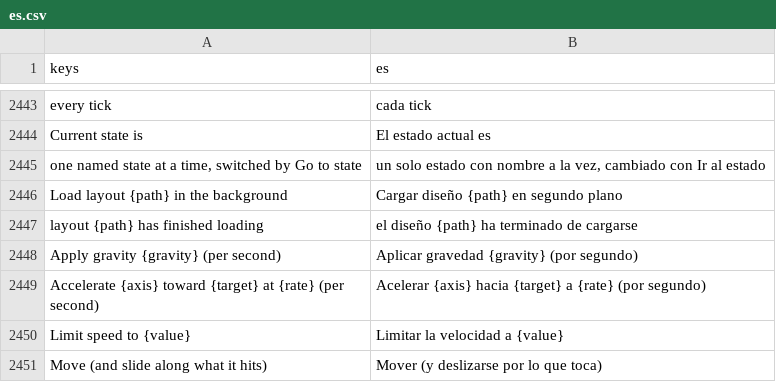
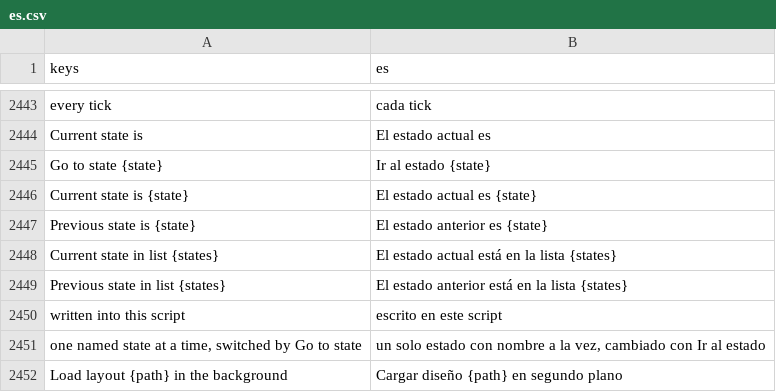
Before and after one commit to SalmanShhh/Godot-EventSheet-Visual-Scripting, a CSV file: addons/eventsheet/translations/es.csv, drawn as a sheet; only a part is shown, gaps mark what is left out; the shorter side is filled out with more unchanged rows; the diff names each change by its address in the sheet, - before the commit and + after, or states it on an @@ line.

```diff
--- a/addons/eventsheet/translations/es.csv
+++ b/addons/eventsheet/translations/es.csv
+row 2445: Go to state {state} | Ir al estado {state}
+row 2446: Current state is {state} | El estado actual es {state}
+row 2447: Previous state is {state} | El estado anterior es {state}
+row 2448: Current state in list {states} | El estado actual está en la lista {states}
+row 2449: Previous state in list {states} | El estado anterior está en la lista {states}
+row 2450: written into this script | escrito en este script
```
Also changed, not shown: addons/eventsheet/translations/fr.csv, addons/eventsheet/translations/it.csv, 15 other files.
